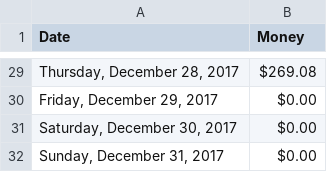
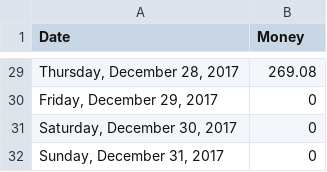
Before and after one commit to cmartinez95/Interactive-Data-Vis-Fall2020, a CSV file: data/Linegraphdata.csv, drawn as a sheet; only a part is shown, gaps mark what is left out; the diff covers the shown part only.

```diff
--- a/data/Linegraphdata.csv
+++ b/data/Linegraphdata.csv
@@ -29,4 +29,4 @@
-"Thursday, December 28, 2017",$269.08,,,
-"Friday, December 29, 2017",$0.00,,,
-"Saturday, December 30, 2017",$0.00,,,
-"Sunday, December 31, 2017",$0.00,,,
+"Thursday, December 28, 2017",269.08
+"Friday, December 29, 2017",0
+"Saturday, December 30, 2017",0
+"Sunday, December 31, 2017",0
```
Also changed, not shown: 27 edited cells elsewhere in this file.
